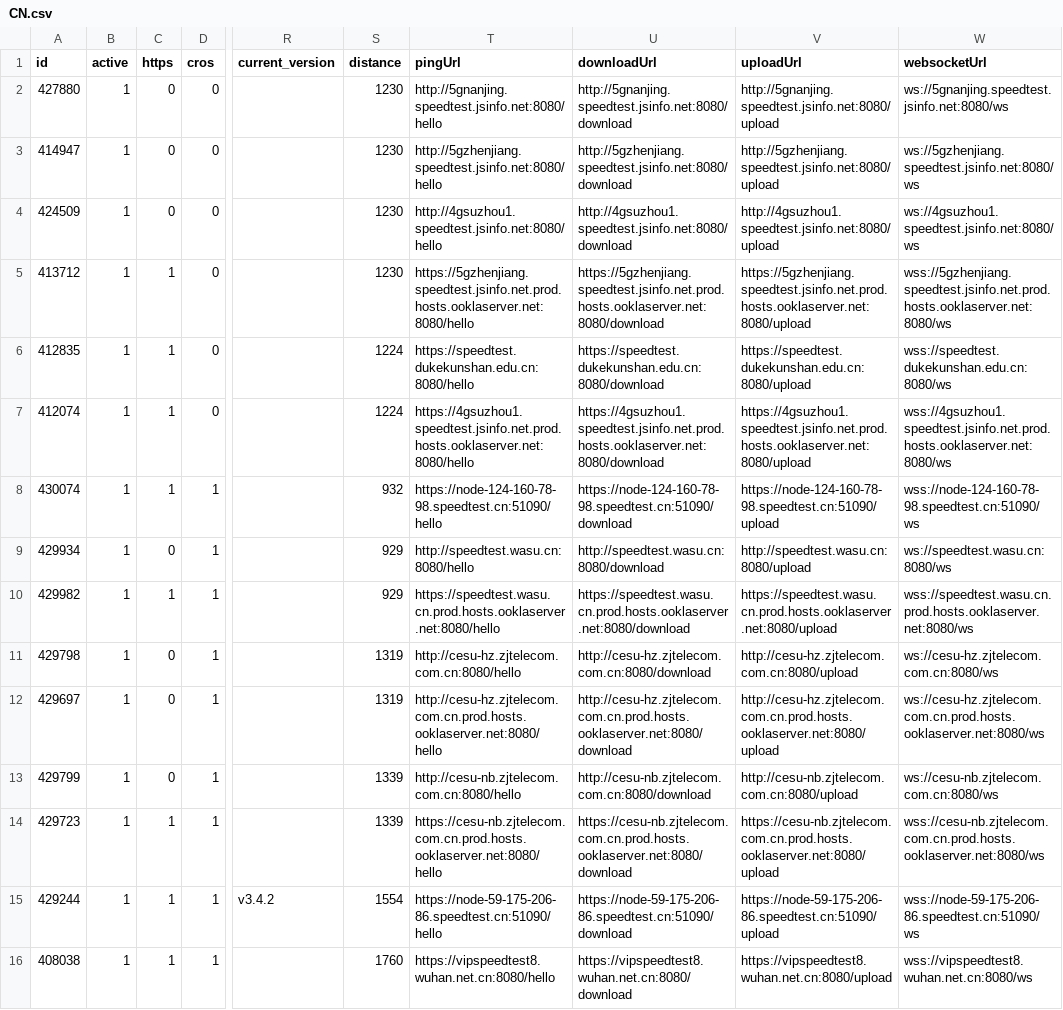
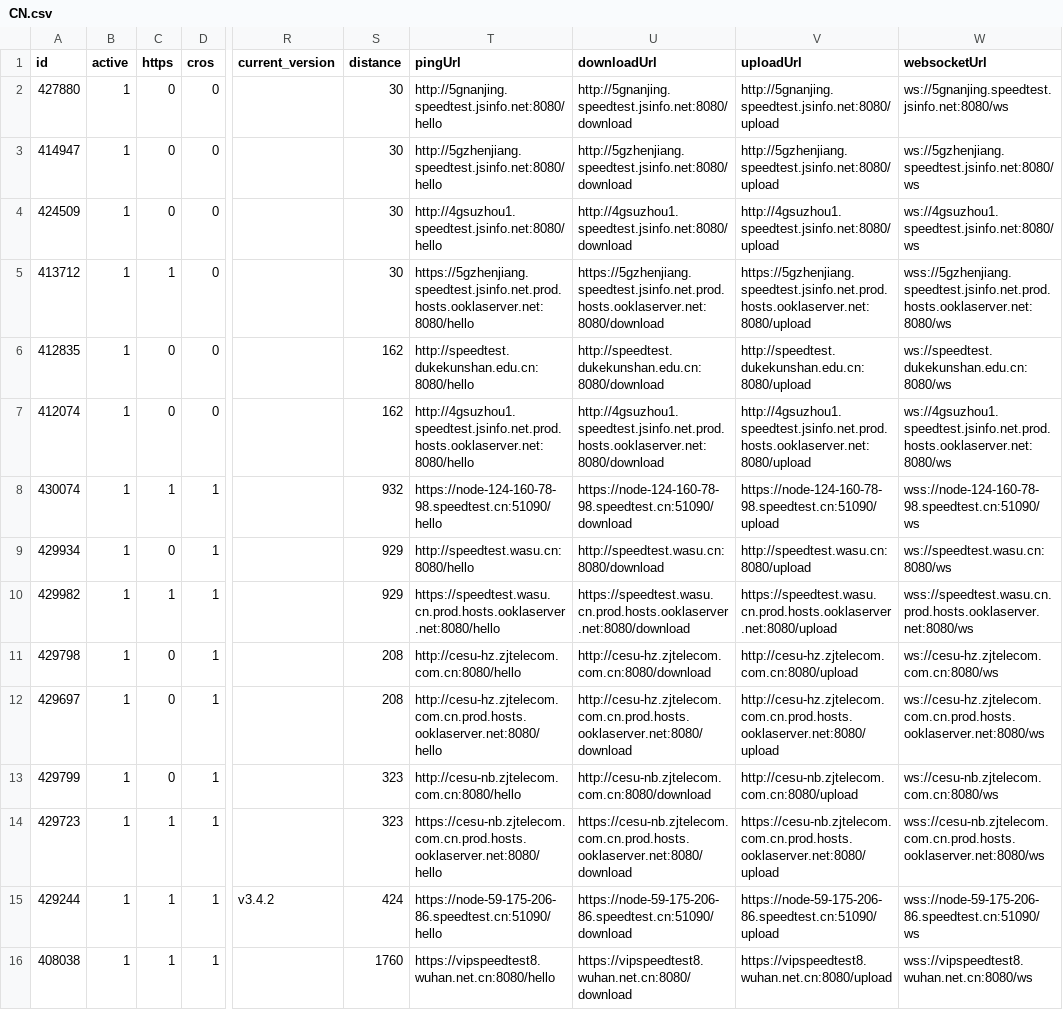
Before and after one commit to spiritLHLS/speedtest.cn-CN-ID, a CSV file: CN.csv, drawn as a sheet; only a part is shown, gaps mark what is left out; the diff covers the shown part only; the diff names each change by its address in the sheet, - before the commit and + after, or states it on an @@ line.

```diff
--- a/CN.csv
+++ b/CN.csv
-S2:S5 (distance): 1230
+S2:S5 (distance): 30
-C6:C7 (https): 1
+C6:C7 (https): 0
-S6:S7 (distance): 1224
+S6:S7 (distance): 162
-T6 (pingUrl): https://speedtest.dukekunshan.edu.cn:8080/hello
+T6 (pingUrl): http://speedtest.dukekunshan.edu.cn:8080/hello
-U6 (downloadUrl): https://speedtest.dukekunshan.edu.cn:8080/download
+U6 (downloadUrl): http://speedtest.dukekunshan.edu.cn:8080/download
-V6 (uploadUrl): https://speedtest.dukekunshan.edu.cn:8080/upload
+V6 (uploadUrl): http://speedtest.dukekunshan.edu.cn:8080/upload
-W6 (websocketUrl): wss://speedtest.dukekunshan.edu.cn:8080/ws
+W6 (websocketUrl): ws://speedtest.dukekunshan.edu.cn:8080/ws
-T7 (pingUrl): https://4gsuzhou1.speedtest.jsinfo.net.prod.hosts.ooklaserver.net:8080/hello
+T7 (pingUrl): http://4gsuzhou1.speedtest.jsinfo.net.prod.hosts.ooklaserver.net:8080/hello
-U7 (downloadUrl): https://4gsuzhou1.speedtest.jsinfo.net.prod.hosts.ooklaserver.net:8080/download
+U7 (downloadUrl): http://4gsuzhou1.speedtest.jsinfo.net.prod.hosts.ooklaserver.net:8080/download
-V7 (uploadUrl): https://4gsuzhou1.speedtest.jsinfo.net.prod.hosts.ooklaserver.net:8080/upload
+V7 (uploadUrl): http://4gsuzhou1.speedtest.jsinfo.net.prod.hosts.ooklaserver.net:8080/upload
-W7 (websocketUrl): wss://4gsuzhou1.speedtest.jsinfo.net.prod.hosts.ooklaserver.net:8080/ws
+W7 (websocketUrl): ws://4gsuzhou1.speedtest.jsinfo.net.prod.hosts.ooklaserver.net:8080/ws
-S11:S12 (distance): 1319
+S11:S12 (distance): 208
-S13:S14 (distance): 1339
+S13:S14 (distance): 323
-S15 (distance): 1554
+S15 (distance): 424
```
Also changed, not shown: 1 added row and 26 edited cells elsewhere in this file, mobile.csv, telecom.csv, 2 other files.
